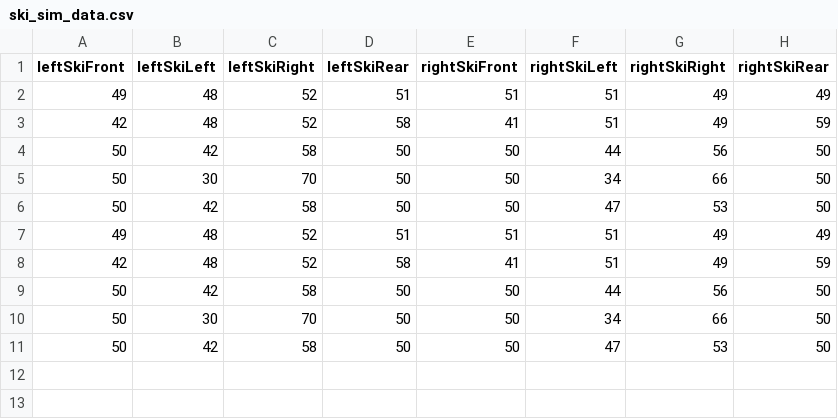
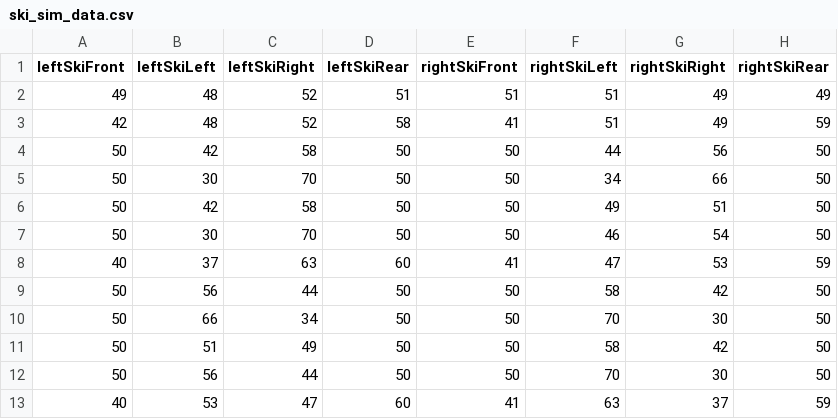
Before and after one commit to JamesKuht/Ski_Sim, a CSV file: ski_sim_data.csv, drawn as a sheet.

```diff
--- a/ski_sim_data.csv
+++ b/ski_sim_data.csv
@@ -5,7 +5,9 @@ leftSkiFront,leftSkiLeft,leftSkiRight,leftSkiRear,rightSkiFront,rightSkiLeft,rig
 50,30,70,50,50,34,66,50
-50,42,58,50,50,47,53,50
-49,48,52,51,51,51,49,49
-42,48,52,58,41,51,49,59
-50,42,58,50,50,44,56,50
-50,30,70,50,50,34,66,50
-50,42,58,50,50,47,53,50
+50,42,58,50,50,49,51,50
+50,30,70,50,50,46,54,50
+40,37,63,60,41,47,53,59
+50,56,44,50,50,58,42,50
+50,66,34,50,50,70,30,50
+50,51,49,50,50,58,42,50
+50,56,44,50,50,70,30,50
+40,53,47,60,41,63,37,59
```
Also changed, not shown: 2 other files.
